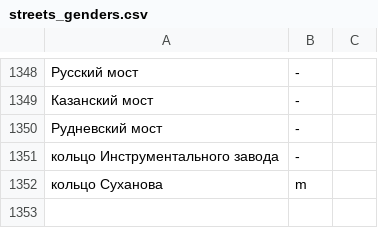
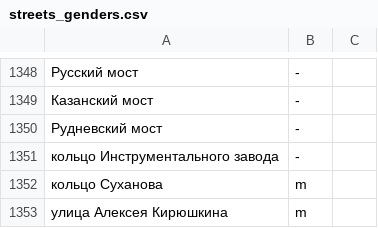
Before and after one commit to skirienko/vvmap, a CSV file: streets_genders.csv, drawn as a sheet; only a part is shown, gaps mark what is left out; the diff names each change by its address in the sheet, - before the commit and + after, or states it on an @@ line.

```diff
--- a/streets_genders.csv
+++ b/streets_genders.csv
+row 1353: улица Алексея Кирюшкина | m
```
Also changed, not shown: streets_years.csv, 2 other files.
